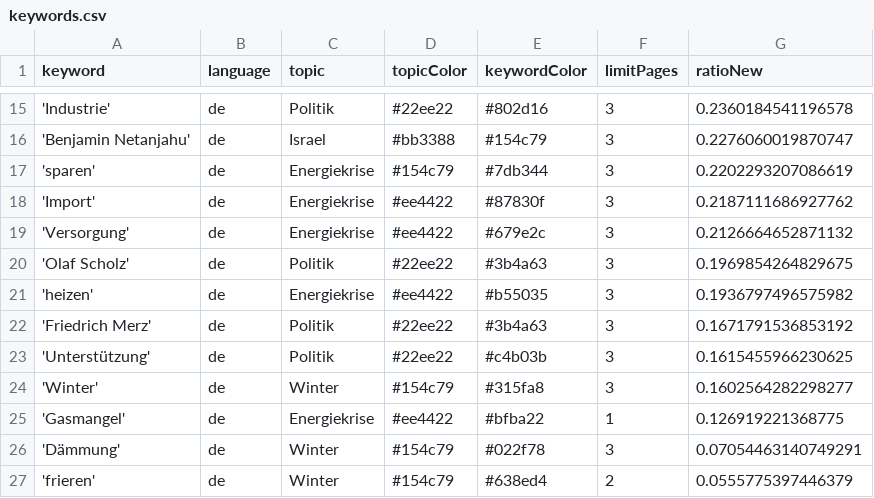
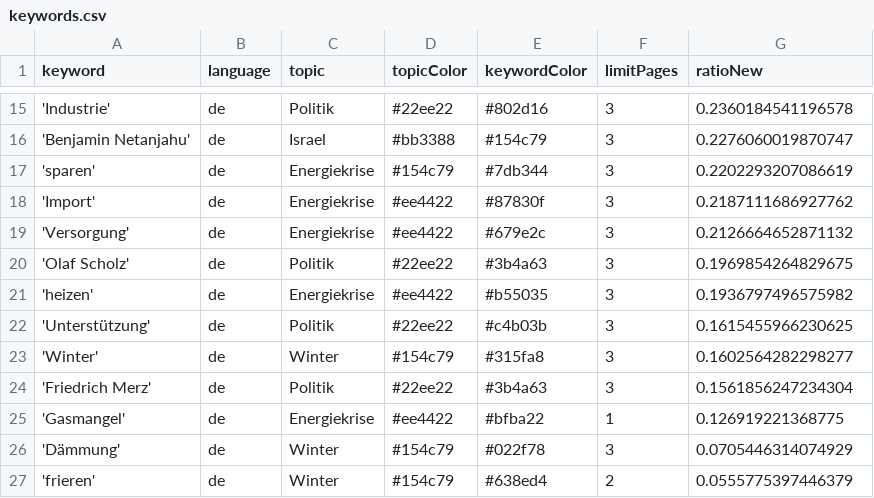
Before and after one commit to celiapi-news/winterIsComing2, a CSV file: keywords.csv, drawn as a sheet; only a part is shown, gaps mark what is left out.

```diff
--- a/keywords.csv
+++ b/keywords.csv
@@ -21,7 +21,7 @@ keyword,language,topic,topicColor,keywordColor,limitPages,ratioNew
 'heizen',de,Energiekrise,#ee4422,#b55035,3,0.1936797496575982
-'Friedrich Merz',de,Politik,#22ee22,#3b4a63,3,0.1671791536853192
 'Unterstützung',de,Politik,#22ee22,#c4b03b,3,0.1615455966230625
 'Winter',de,Winter,#154c79,#315fa8,3,0.1602564282298277
+'Friedrich Merz',de,Politik,#22ee22,#3b4a63,3,0.1561856247234304
 'Gasmangel',de,Energiekrise,#ee4422,#bfba22,1,0.126919221368775
-'Dämmung',de,Winter,#154c79,#022f78,3,0.07054463140749291
+'Dämmung',de,Winter,#154c79,#022f78,3,0.0705446314074929
 'frieren',de,Winter,#154c79,#638ed4,2,0.0555775397446379
```
Also changed, not shown: csv/news_2026_09.csv.
